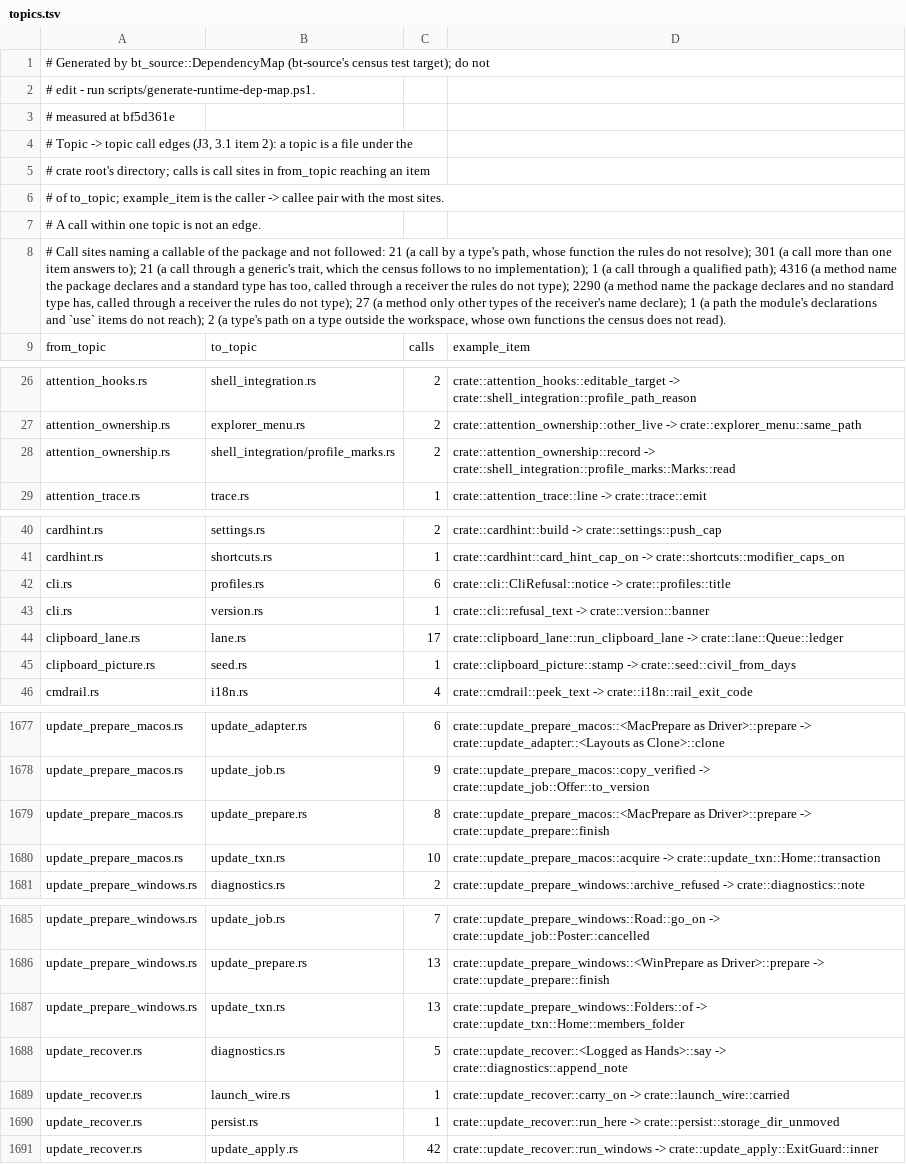
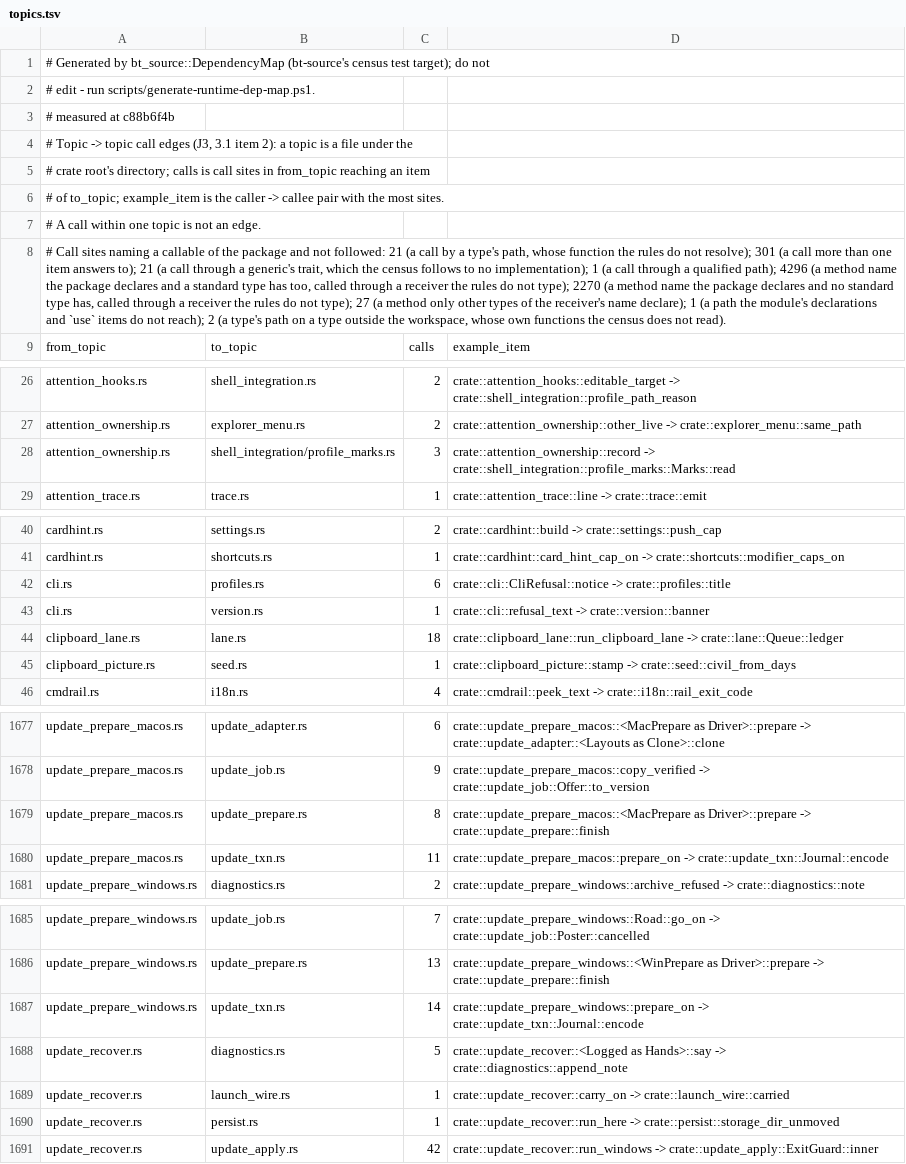
Before and after one commit to lulu-loopp/folio-terminal, a TSV file: docs/plans/design/runtime-dep-map/topics.tsv, drawn as a sheet; only a part is shown, gaps mark what is left out; the diff covers the shown part only; the diff names each change by its address in the sheet, - before the commit and + after, or states it on an @@ line.

```diff
--- a/docs/plans/design/runtime-dep-map/topics.tsv
+++ b/docs/plans/design/runtime-dep-map/topics.tsv
-A3: # measured at bf5d361e
+A3: # measured at c88b6f4b
-A8: …qualified path); 4316 (a method name the package declares and a standard type has too, called through a receiver the rules do not type); 2290 (a method…
+A8: …qualified path); 4296 (a method name the package declares and a standard type has too, called through a receiver the rules do not type); 2270 (a method…
-C28: 2
+C28: 3
-C44: 17
+C44: 18
-C1680: 10
+C1680: 11
-D1680: crate::update_prepare_macos::acquire -> crate::update_txn::Home::transaction
+D1680: crate::update_prepare_macos::prepare_on -> crate::update_txn::Journal::encode
-C1687: 13
+C1687: 14
-D1687: crate::update_prepare_windows::Folders::of -> crate::update_txn::Home::members_folder
+D1687: crate::update_prepare_windows::prepare_on -> crate::update_txn::Journal::encode
```
Also changed, not shown: 4 edited cells elsewhere in this file, docs/plans/design/runtime-dep-map/doors.tsv, docs/plans/design/runtime-dep-map/fields.tsv, 3 other files.
